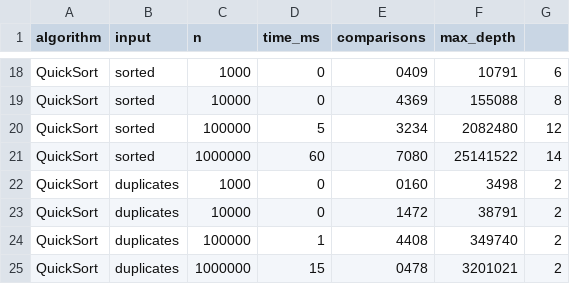
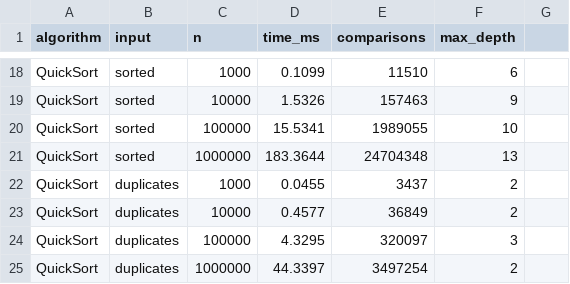
Before and after one commit to NursayatBshn/DAA-Assignment-1, a CSV file: results.csv, drawn as a sheet; only a part is shown, gaps mark what is left out; the diff covers the shown part only; the diff names each change by its address in the sheet, - before the commit and + after, or states it on an @@ line.

```diff
--- a/results.csv
+++ b/results.csv
-D18 (time_ms): 0
+D18 (time_ms): 0.1099
-E18 (comparisons): 0409
+E18 (comparisons): 11510
-F18 (max_depth): 10791
+F18 (max_depth): 6
-G18: 6
+G18: (empty)
-D19 (time_ms): 0
+D19 (time_ms): 1.5326
-E19 (comparisons): 4369
+E19 (comparisons): 157463
-F19 (max_depth): 155088
+F19 (max_depth): 9
-G19: 8
+G19: (empty)
-D20 (time_ms): 5
+D20 (time_ms): 15.5341
-E20 (comparisons): 3234
+E20 (comparisons): 1989055
-F20 (max_depth): 2082480
+F20 (max_depth): 10
-G20: 12
+G20: (empty)
-D21 (time_ms): 60
+D21 (time_ms): 183.3644
-E21 (comparisons): 7080
+E21 (comparisons): 24704348
-F21 (max_depth): 25141522
+F21 (max_depth): 13
-G21: 14
+G21: (empty)
-D22 (time_ms): 0
+D22 (time_ms): 0.0455
-E22 (comparisons): 0160
+E22 (comparisons): 3437
-F22 (max_depth): 3498
+F22 (max_depth): 2
-G22:G25: 2
+G22:G25: (empty)
-D23 (time_ms): 0
+D23 (time_ms): 0.4577
-E23 (comparisons): 1472
+E23 (comparisons): 36849
-F23 (max_depth): 38791
+F23 (max_depth): 2
-D24 (time_ms): 1
+D24 (time_ms): 4.3295
-E24 (comparisons): 4408
+E24 (comparisons): 320097
-F24 (max_depth): 349740
+F24 (max_depth): 3
-D25 (time_ms): 15
+D25 (time_ms): 44.3397
-E25 (comparisons): 0478
+E25 (comparisons): 3497254
-F25 (max_depth): 3201021
+F25 (max_depth): 2
```
Also changed, not shown: 112 edited cells elsewhere in this file, 5 other files.
